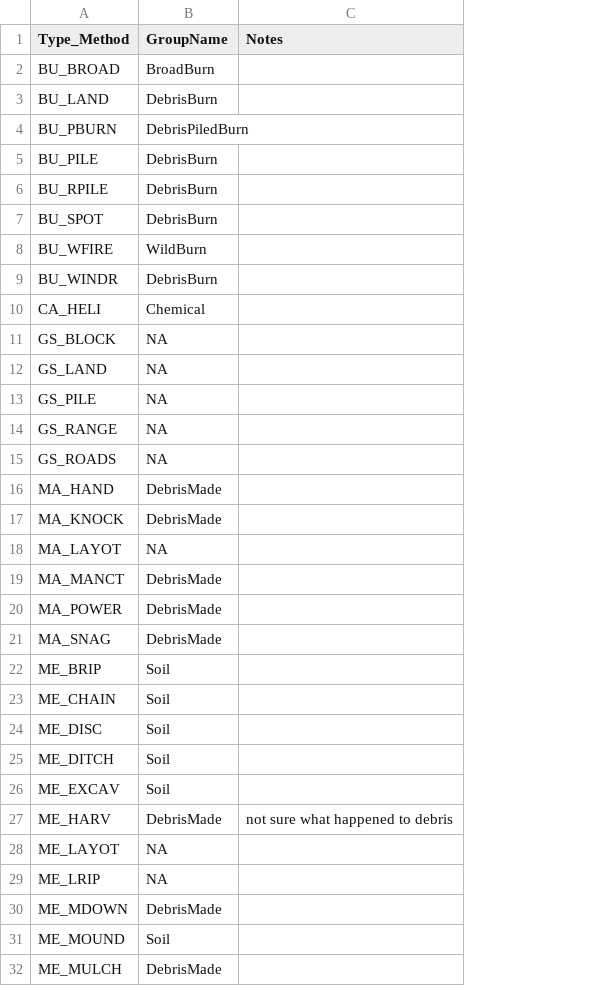
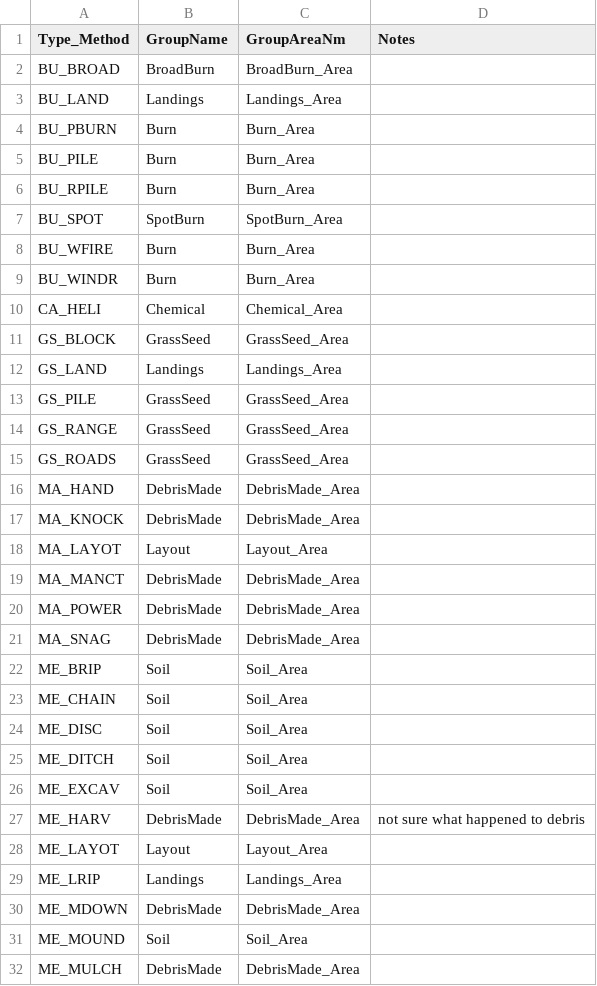
Before and after one commit to aclason/BVRCfire, a CSV file: Inputs/SitePrep_TypeMethods.csv, drawn as a sheet; only a part is shown; the diff covers the shown part only; the diff names each change by its address in the sheet, - before the commit and + after, or states it on an @@ line.

Commit message:
Updated site prep groupings

```diff
--- a/Inputs/SitePrep_TypeMethods.csv
+++ b/Inputs/SitePrep_TypeMethods.csv
+column C (GroupAreaNm), rows 2-32: BroadBurn_Area | Landings_Area | Burn_Area | Burn_Area | Burn_Area | SpotBurn_Area | Burn_Area | Burn_Area | Chemical_Area | GrassSeed_Area | Landings_Area | GrassSeed_Area | GrassSeed_Area | GrassSeed_Area | DebrisMade_Area | DebrisMade_Area | Layout_Area | DebrisMade_Area | DebrisMade_Area | DebrisMade_Area | Soil_Area | Soil_Area | Soil_Area | Soil_Area | Soil_Area | DebrisMade_Area | Layout_Area | Landings_Area | DebrisMade_Area | Soil_Area | DebrisMade_Area
-B3 (GroupName): DebrisBurn
+B3 (GroupName): Landings
-B4 (GroupName): DebrisPiledBurn
+B4 (GroupName): Burn
-B5:B6 (GroupName): DebrisBurn
+B5:B6 (GroupName): Burn
-B7 (GroupName): DebrisBurn
+B7 (GroupName): SpotBurn
-B8 (GroupName): WildBurn
+B8 (GroupName): Burn
-B9 (GroupName): DebrisBurn
+B9 (GroupName): Burn
-B11 (GroupName): NA
+B11 (GroupName): GrassSeed
-B12 (GroupName): NA
+B12 (GroupName): Landings
-B13:B15 (GroupName): NA
+B13:B15 (GroupName): GrassSeed
-B18 (GroupName): NA
+B18 (GroupName): Layout
-B28 (GroupName): NA
+B28 (GroupName): Layout
-B29 (GroupName): NA
+B29 (GroupName): Landings
```
Also changed, not shown: 1 added row and 3 edited cells elsewhere in this file.
